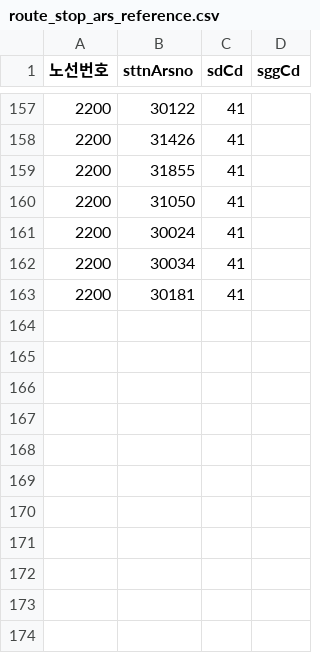
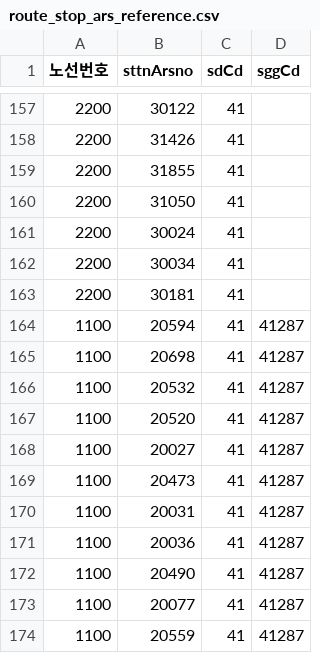
Before and after one commit to keum2666/2026-UROP, a CSV file: Desktop/Gachon/3-2/UROP/gtx_a_seoul_bus_outputs/transport_card/route_stop_ars_reference.csv, drawn as a sheet; only a part is shown, gaps mark what is left out.

Commit message:
Add confirmed 1100 stop ARS numbers

```diff
--- a/Desktop/Gachon/3-2/UROP/gtx_a_seoul_bus_outputs/transport_card/route_stop_ars_reference.csv
+++ b/Desktop/Gachon/3-2/UROP/gtx_a_seoul_bus_outputs/transport_card/route_stop_ars_reference.csv
@@ -163 +163,12 @@
 2200,30181,41,
+1100,20594,41,41287
+1100,20698,41,41287
+1100,20532,41,41287
+1100,20520,41,41287
+1100,20027,41,41287
+1100,20473,41,41287
+1100,20031,41,41287
+1100,20036,41,41287
+1100,20490,41,41287
+1100,20077,41,41287
+1100,20559,41,41287
```
